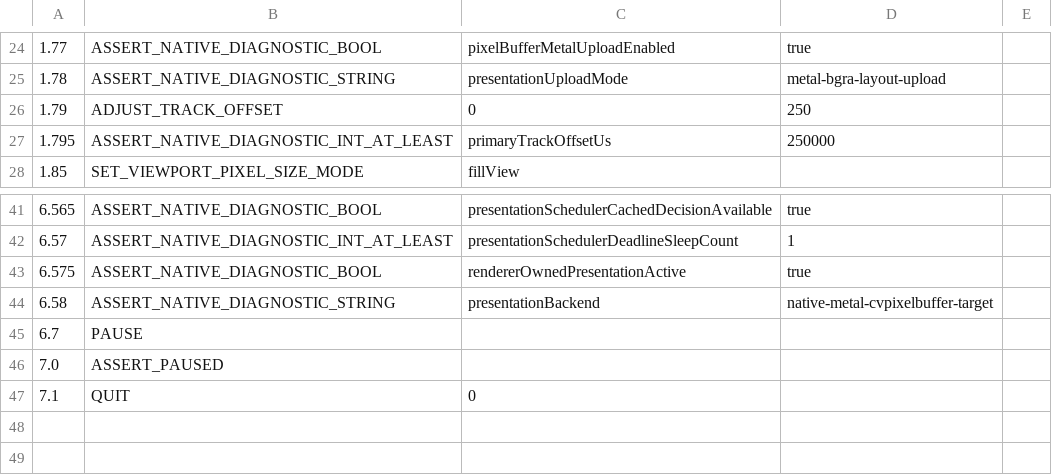
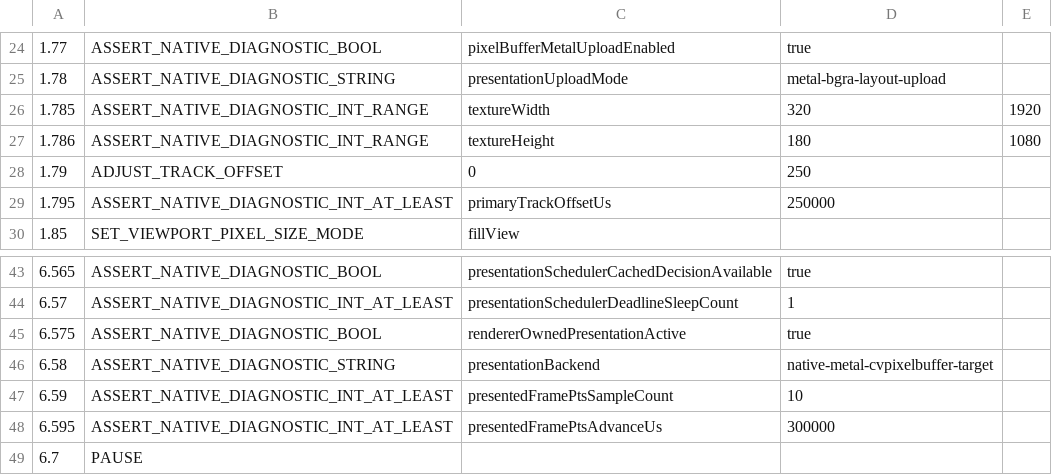
Before and after one commit to Nakiha/VoidPlayer, a CSV file: ui_tests/macos/native_facade_smoke.csv, drawn as a sheet; only a part is shown, gaps mark what is left out; the shorter side is filled out with more unchanged rows.

```diff
--- a/ui_tests/macos/native_facade_smoke.csv
+++ b/ui_tests/macos/native_facade_smoke.csv
@@ -25,2 +25,4 @@
 1.78, ASSERT_NATIVE_DIAGNOSTIC_STRING, presentationUploadMode, metal-bgra-layout-upload
+1.785, ASSERT_NATIVE_DIAGNOSTIC_INT_RANGE, textureWidth, 320, 1920
+1.786, ASSERT_NATIVE_DIAGNOSTIC_INT_RANGE, textureHeight, 180, 1080
 1.79, ADJUST_TRACK_OFFSET, 0, 250
@@ -44,2 +46,4 @@
 6.58, ASSERT_NATIVE_DIAGNOSTIC_STRING, presentationBackend, native-metal-cvpixelbuffer-target
+6.59, ASSERT_NATIVE_DIAGNOSTIC_INT_AT_LEAST, presentedFramePtsSampleCount, 10
+6.595, ASSERT_NATIVE_DIAGNOSTIC_INT_AT_LEAST, presentedFramePtsAdvanceUs, 300000
 6.7, PAUSE
```
Also changed, not shown: ui_tests/macos/native_4k60_playback_smoke.csv, 6 other files.
